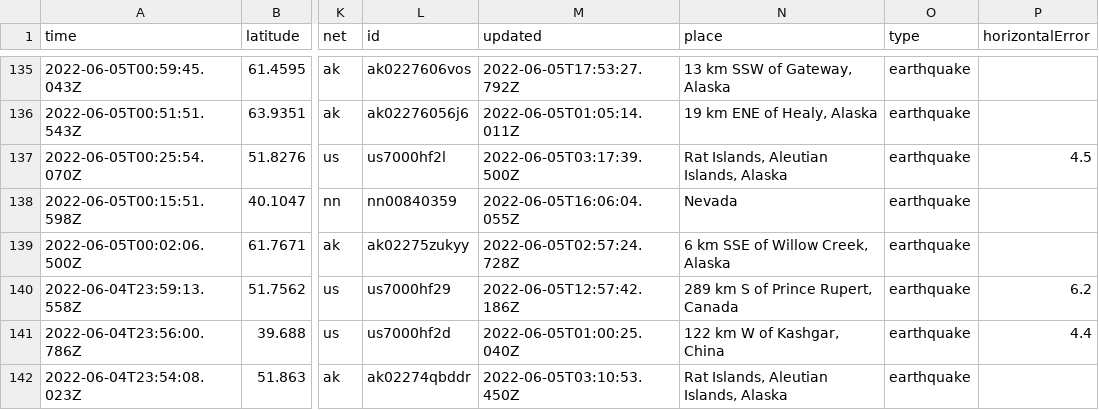
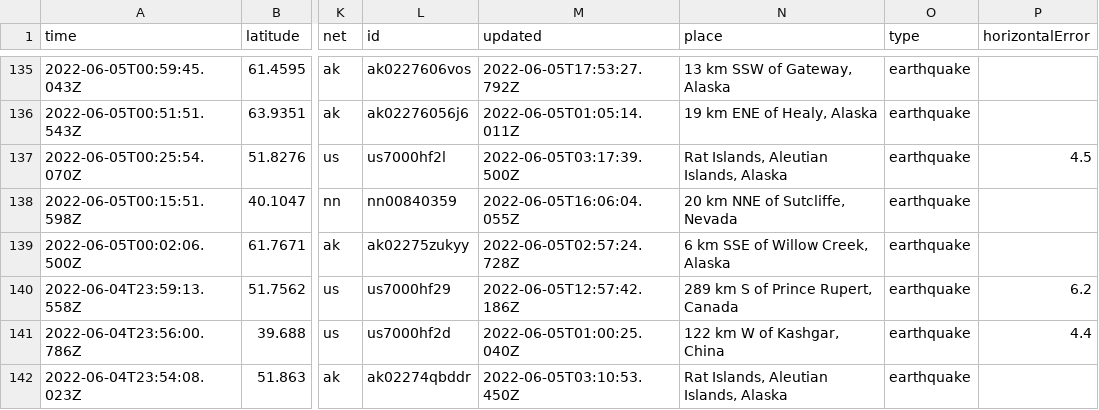
Before and after one commit to LauriNuoska/NICARharjoitus, a CSV file: usgs_current.csv, drawn as a sheet; only a part is shown, gaps mark what is left out; the diff covers the shown part only; the diff names each change by its address in the sheet, - before the commit and + after, or states it on an @@ line.

```diff
--- a/usgs_current.csv
+++ b/usgs_current.csv
-N138 (place): Nevada
+N138 (place): 20 km NNE of Sutcliffe, Nevada
```
Also changed, not shown: 1 added row, 1 removed row and 4 edited cells elsewhere in this file.
